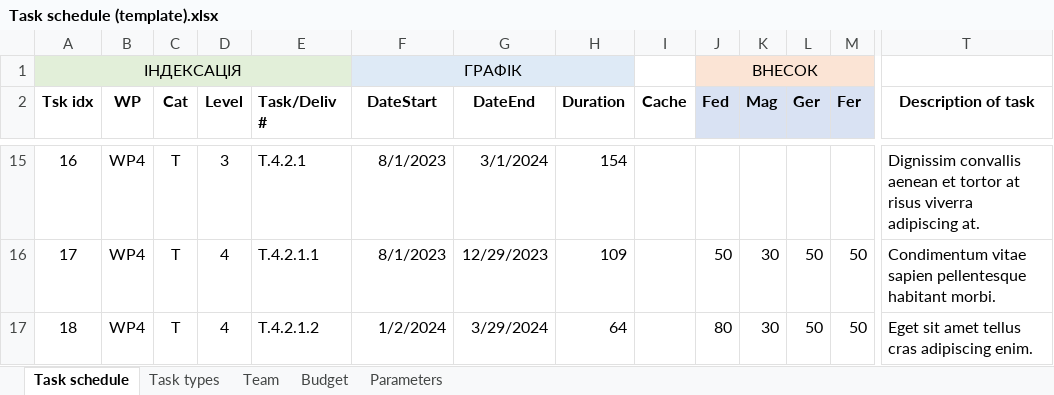
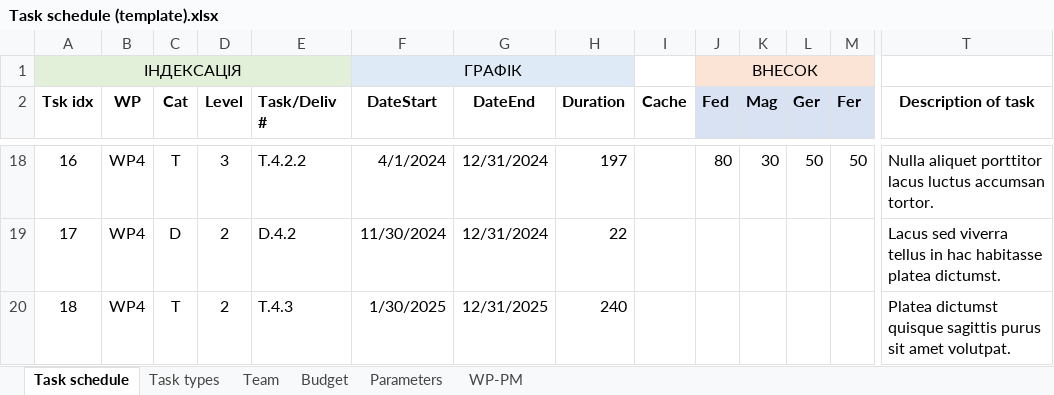
Before and after one commit to protw/finplan, an Excel workbook: data/Task schedule (template).xlsx, sheet Task schedule, drawn as a sheet; only a part is shown, gaps mark what is left out; values as stored, in another font and other column widths than the file's, no borders; addresses are those after the commit; the diff covers the shown part only; the diff names each change by its address in the sheet, - before the commit and + after, or states it on an @@ line.

```diff
--- a/data/Task schedule (template).xlsx (sheet Task schedule)
+++ b/data/Task schedule (template).xlsx (sheet Task schedule)
+sheet tab: WP-PM
-E18 (Task/Deliv #): T.4.2.1
+E18 (Task/Deliv #): T.4.2.2
-F18 (DateStart): 8/1/2023
+F18 (DateStart): 4/1/2024
-G18 (DateEnd): 3/1/2024
+G18 (DateEnd): 12/31/2024
-H18 (Duration): 154
+H18 (Duration): 197
-J18 (Fed): (empty)
+J18 (Fed): 80
-K18 (Mag): (empty)
+K18 (Mag): 30
-L18 (Ger): (empty)
+L18 (Ger): 50
-M18 (Fer): (empty)
+M18 (Fer): 50
-T18 (Description of task): Dignissim convallis aenean et tortor at risus viverra adipiscing at.
+T18 (Description of task): Nulla aliquet porttitor lacus luctus accumsan tortor.
-C19 (Cat): T
+C19 (Cat): D
-D19:D20 (Level): 4
+D19:D20 (Level): 2
-E19 (Task/Deliv #): T.4.2.1.1
+E19 (Task/Deliv #): D.4.2
-F19 (DateStart): 8/1/2023
+F19 (DateStart): 11/30/2024
-G19 (DateEnd): 12/29/2023
+G19 (DateEnd): 12/31/2024
-H19 (Duration): 109
+H19 (Duration): 22
-J19 (Fed): 50
+J19 (Fed): (empty)
-K19:K20 (Mag): 30
+K19:K20 (Mag): (empty)
-L19:L20 (Ger): 50
+L19:L20 (Ger): (empty)
-M19:M20 (Fer): 50
+M19:M20 (Fer): (empty)
-T19 (Description of task): Condimentum vitae sapien pellentesque habitant morbi.
+T19 (Description of task): Lacus sed viverra tellus in hac habitasse platea dictumst.
-E20 (Task/Deliv #): T.4.2.1.2
+E20 (Task/Deliv #): T.4.3
-F20 (DateStart): 1/2/2024
+F20 (DateStart): 1/30/2025
-G20 (DateEnd): 3/29/2024
+G20 (DateEnd): 12/31/2025
-H20 (Duration): 64
+H20 (Duration): 240
-J20 (Fed): 80
+J20 (Fed): (empty)
-T20 (Description of task): Eget sit amet tellus cras adipiscing enim.
+T20 (Description of task): Platea dictumst quisque sagittis purus sit amet volutpat.
```
Also changed, not shown: 5 added rows, 5 removed rows, 556 edited cells and cell formats elsewhere in this sheet, formulas that keep their value, data/Task schedule (template)_finplan.xlsx, 8 other files.
